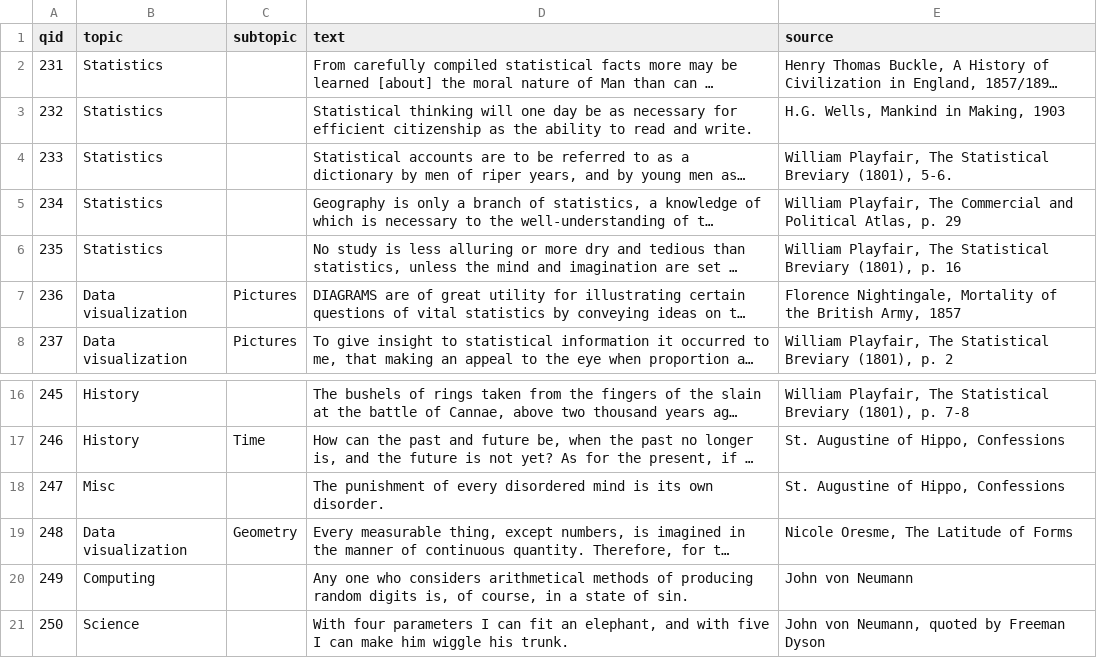
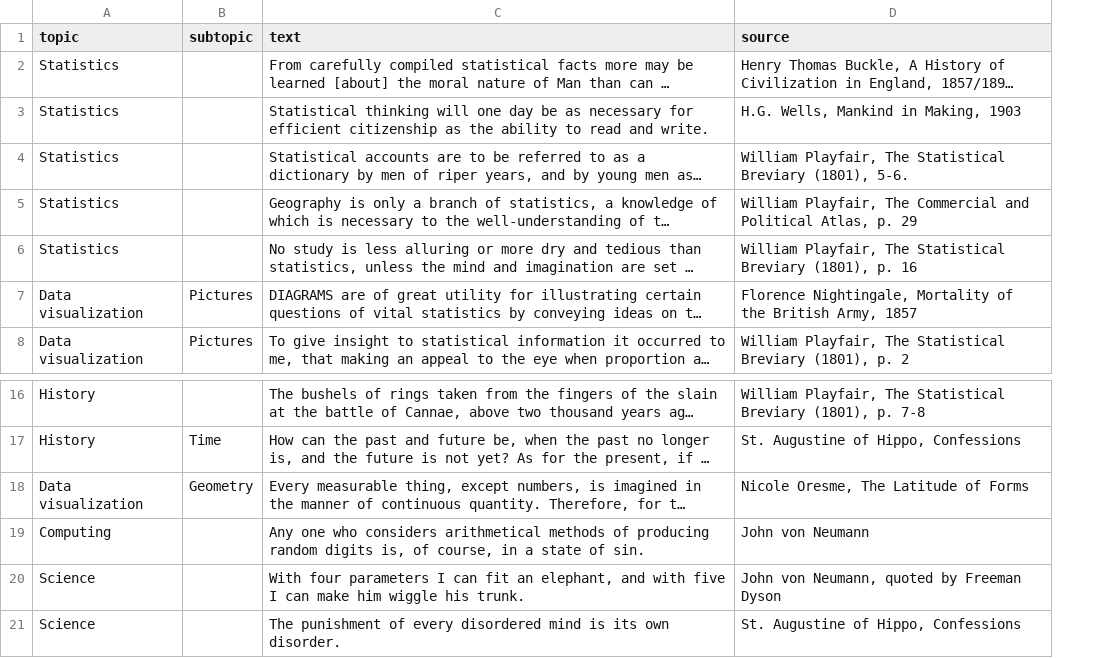
Before and after one commit to friendly/statquotes, a CSV file: inst/quotes-new2.csv, drawn as a sheet; only a part is shown, gaps mark what is left out; long unchanged cells end in …; removed rows and columns are numbered as before the commit, all else as after; the diff names each change by its address in the sheet, - before the commit and + after, or states it on an @@ line.

Commit message:
add new quotes to database

```diff
--- a/inst/quotes-new2.csv
+++ b/inst/quotes-new2.csv
-column A (qid), rows 2-8: 231 | 232 | 233 | 234 | 235 | 236 | 237; rows 16-17: 245 | 246; rows 19-21: 248 | 249 | 250
-row 18: 247 | Misc |  | The punishment of every disordered mind is its own disorder. | St. Augustine of Hippo, Confessions
+row 21: Science |  | The punishment of every disordered mind is its own disorder. | St. Augustine of Hippo, Confessions
```
Also changed, not shown: inst/quotes.csv, 4 other files.
